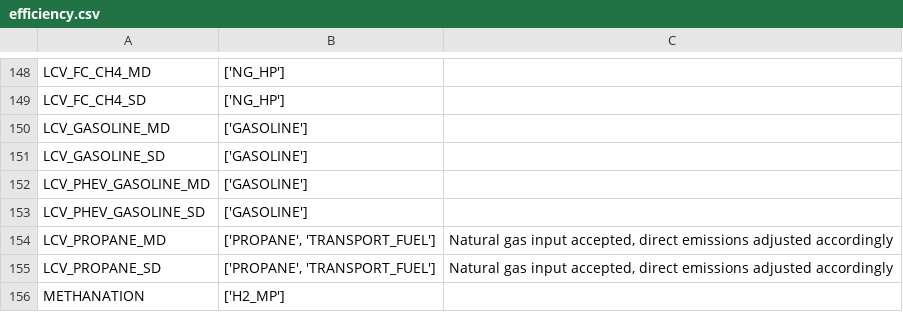
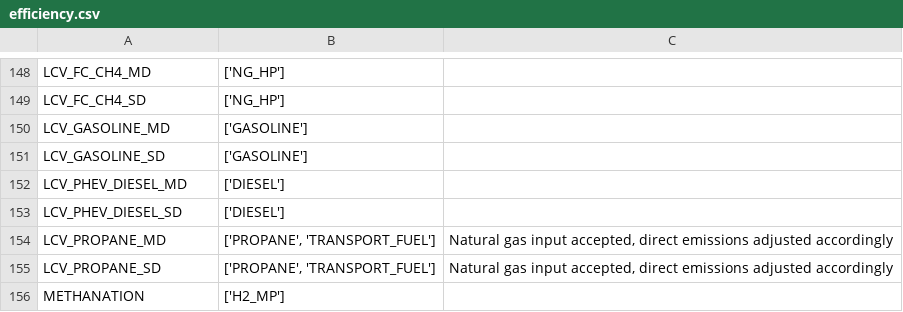
Before and after one commit to matthieu-str/mescal, a CSV file: dev/energyscope_data/CA-QC/efficiency.csv, drawn as a sheet; only a part is shown, gaps mark what is left out; removed rows and columns are numbered as before the commit, all else as after; the diff names each change by its address in the sheet, - before the commit and + after, or states it on an @@ line.

Commit message:
replaced LCV_PHEV_GASOLINE by LCV_PHEV_DIESEL

```diff
--- a/dev/energyscope_data/CA-QC/efficiency.csv
+++ b/dev/energyscope_data/CA-QC/efficiency.csv
-row 152: LCV_PHEV_GASOLINE_MD | ['GASOLINE']
-row 153: LCV_PHEV_GASOLINE_SD | ['GASOLINE']
+row 152: LCV_PHEV_DIESEL_MD | ['DIESEL']
+row 153: LCV_PHEV_DIESEL_SD | ['DIESEL']
```
Also changed, not shown: dev/energyscope_data/CA-QC/mapping_3.8.csv, dev/energyscope_data/CA-QC/mapping_3.8_linked.csv, 4 other files.
